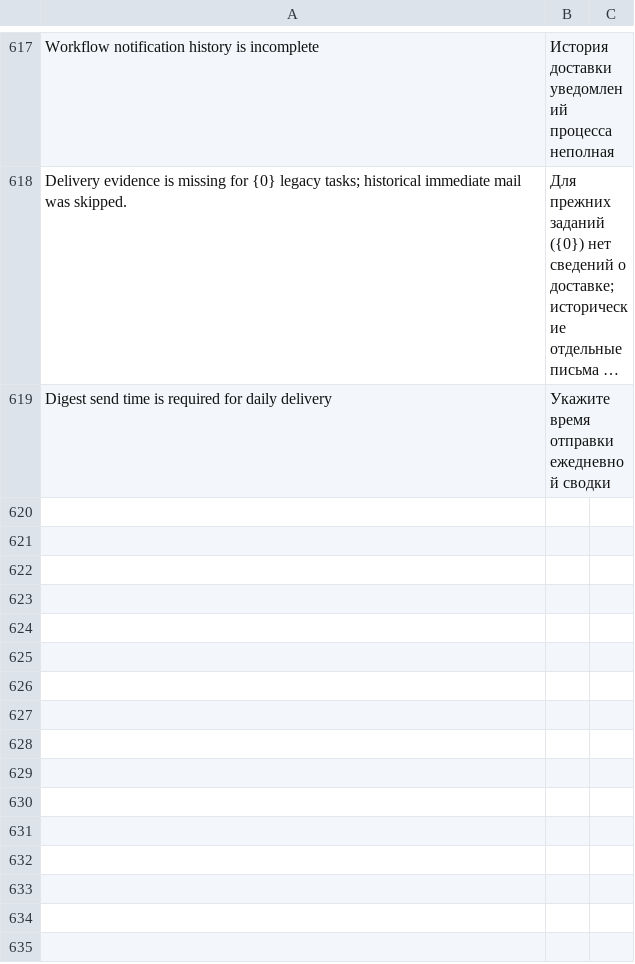
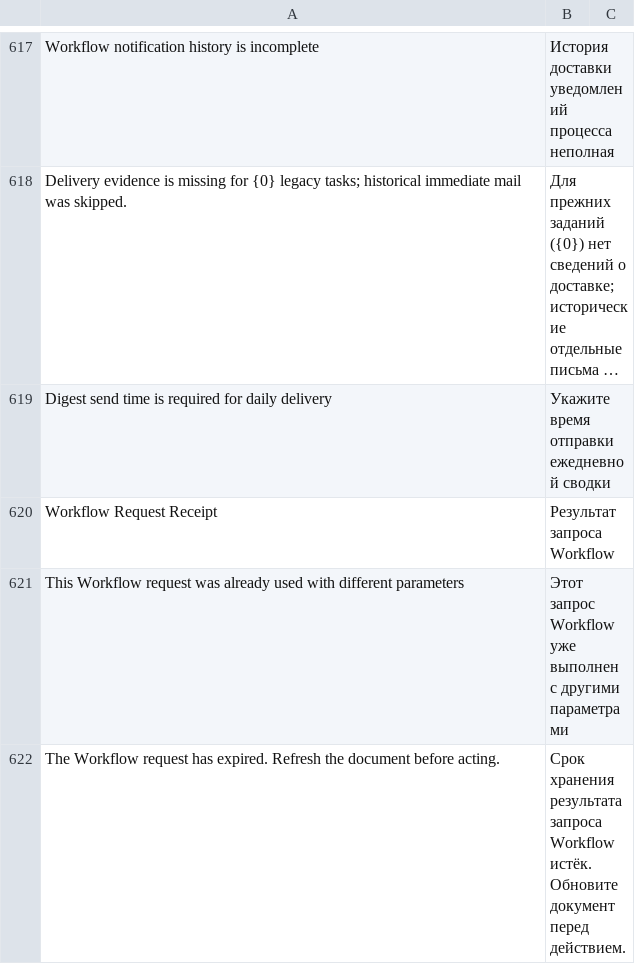
Before and after one commit to Dinext-pro/dinext-common, a CSV file: dinext_common/translations/ru.csv, drawn as a sheet; only a part is shown, gaps mark what is left out; long unchanged cells end in …; the diff names each change by its address in the sheet, - before the commit and + after, or states it on an @@ line.

Commit message:
Fix workflow replay, timesheet validation and Desk context

```diff
--- a/dinext_common/translations/ru.csv
+++ b/dinext_common/translations/ru.csv
+row 620: Workflow Request Receipt | Результат запроса Workflow
+row 621: This Workflow request was already used with different parameters | Этот запрос Workflow уже выполнен с другими параметрами
+row 622: The Workflow request has expired. Refresh the document before acting. | Срок хранения результата запроса Workflow истёк. Обновите документ перед действием.
```
Also changed, not shown: 35 other files.
